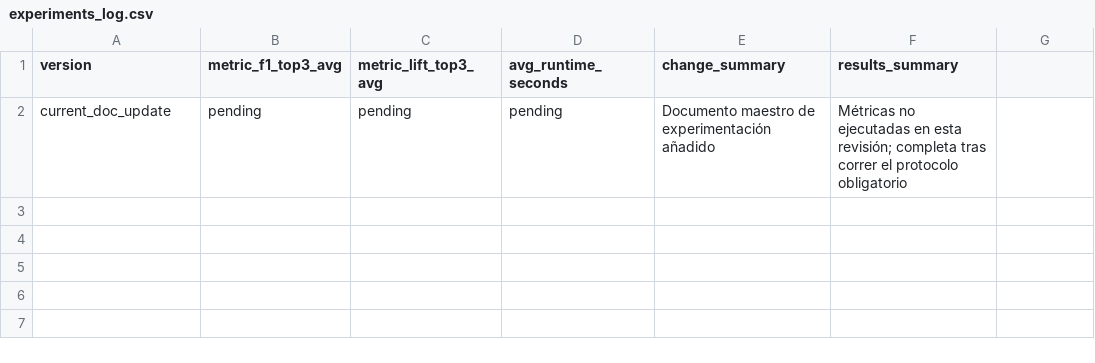
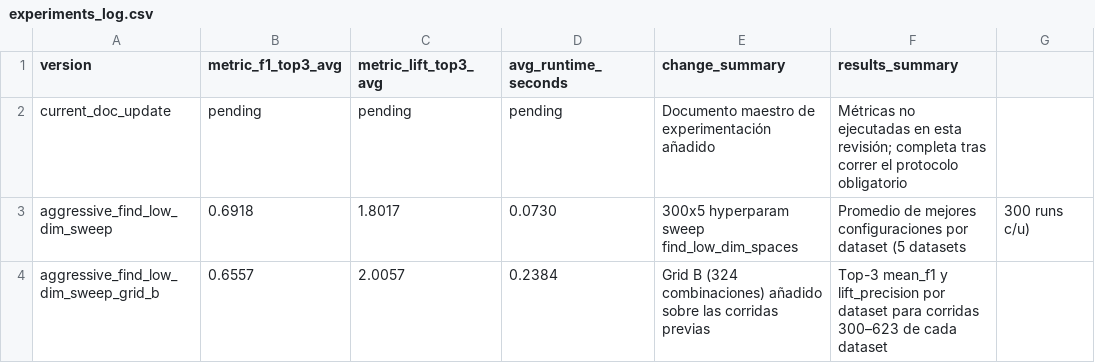
Before and after one commit to jcval94/PureSheShe, a CSV file: docs/experiments_log.csv, drawn as a sheet; the diff names each change by its address in the sheet, - before the commit and + after, or states it on an @@ line.

Commit message:
Add grid B low-dim sweep and append results

```diff
--- a/docs/experiments_log.csv
+++ b/docs/experiments_log.csv
+row 3: aggressive_find_low_dim_sweep | 0.6918 | 1.8017 | 0.0730 | 300x5 hyperparam sweep find_low_dim_spaces | Promedio de mejores configuraciones por dataset (5 datasets | 300 runs c/u)
+row 4: aggressive_find_low_dim_sweep_grid_b | 0.6557 | 2.0057 | 0.2384 | Grid B (324 combinaciones) añadido sobre las corridas previas | Top-3 mean_f1 y lift_precision por dataset para corridas 300–623 de cada dataset
```
Also changed, not shown: 3 other files.
